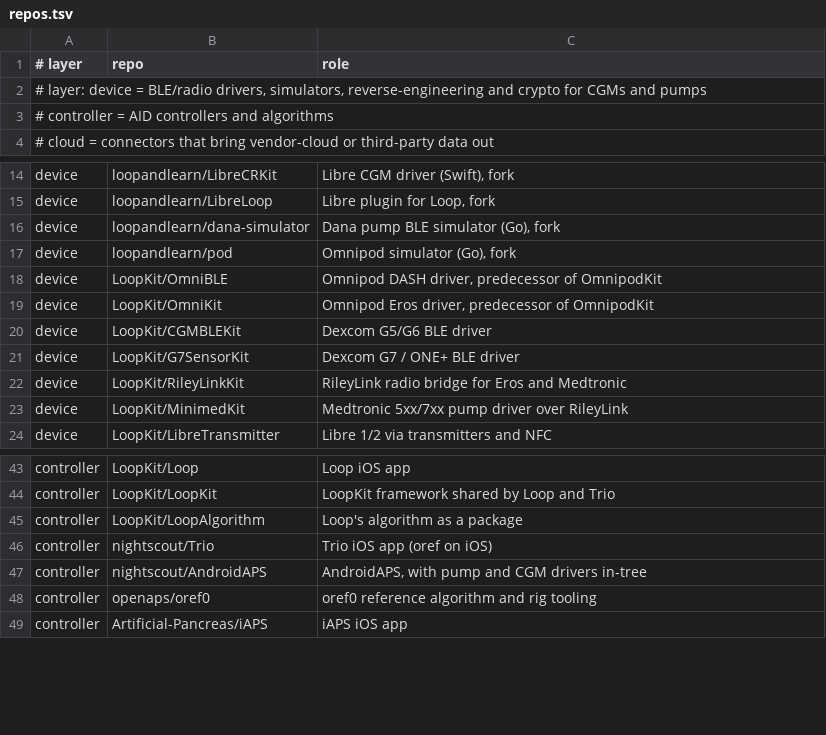
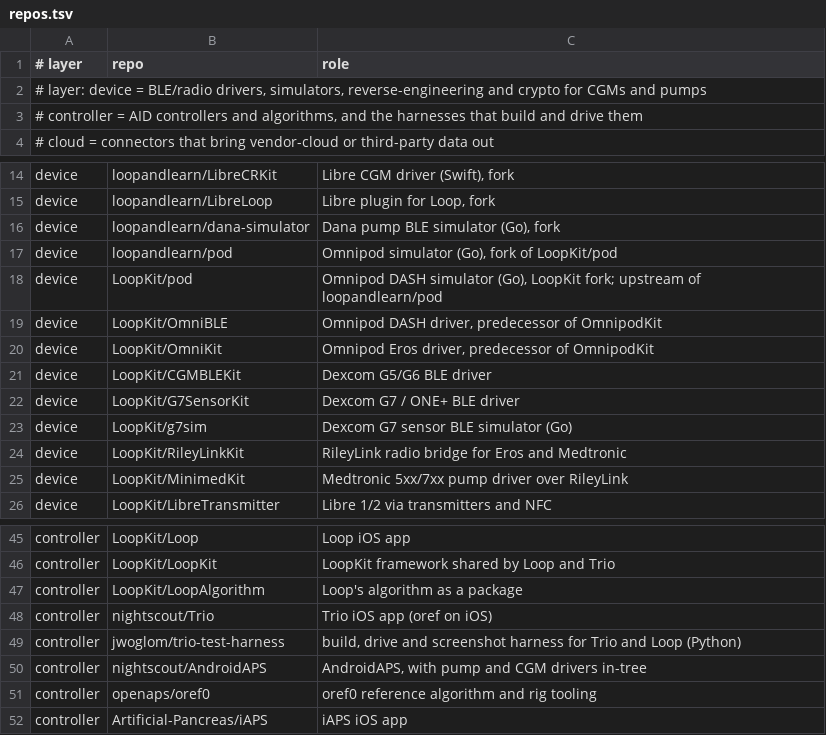
Before and after one commit to bewest/rag-nightscout-ecosystem-alignment, a TSV file: tools/programme/stack-census/repos.tsv, drawn as a sheet; only a part is shown, gaps mark what is left out.

Commit message:
Device simulators and app rigs: g7sim, LoopKit/pod and trio-test-harness added
Three repositories join the workspace lockfile and the census manifest:
LoopKit/g7sim (Dexcom G7 sensor side), LoopKit/pod (Omnipod DASH pod side,
the upstream of the loopandlearn fork the census measured) and
jwoglom/trio-test-harness (builds and drives Trio or Loop from a PR).

- docs/10-domain: one deep dive per repository, each with its suite run and
  a break-it check.
- docs/60-research/programme/device-simulators-2026-10-17.md: how the pieces
  join today (impossible-mux runs g7sim and pod against one Loop build in the
  iOS Simulator, app side on next-dev branches only), what would reach
  Nightscout, the census claims superseded or wrong on the day, and the
  missing joins with whose decision each is. faketandem's Go codec, held to
  pumpX2 by 4,819 parse and 3,142 encode recorded cases, re-checked with a
  one-case tamper.
- census results for the seven affected repositories re-run 2026-10-17
  (census.py unchanged); controller layer comment widened to the harnesses
  that build and drive the apps.
- stack-census-2026-09-30 and its device annex: status pointers and one-line
  corrections (pod measured at the fork; G7SensorKit main-only scope).
- QUALITY-SYSTEM and ECOSYSTEM-EVIDENCE §7 brought up to date.

```diff
--- a/tools/programme/stack-census/repos.tsv
+++ b/tools/programme/stack-census/repos.tsv
@@ -2,3 +2,3 @@
 # layer: device = BLE/radio drivers, simulators, reverse-engineering and crypto for CGMs and pumps
-#        controller = AID controllers and algorithms
+#        controller = AID controllers and algorithms, and the harnesses that build and drive them
 #        cloud = connectors that bring vendor-cloud or third-party data out
@@ -16,3 +16,4 @@ device	loopandlearn/LibreLoop	Libre plugin for Loop, fork
 device	loopandlearn/dana-simulator	Dana pump BLE simulator (Go), fork
-device	loopandlearn/pod	Omnipod simulator (Go), fork
+device	loopandlearn/pod	Omnipod simulator (Go), fork of LoopKit/pod
+device	LoopKit/pod	Omnipod DASH simulator (Go), LoopKit fork; upstream of loopandlearn/pod
 device	LoopKit/OmniBLE	Omnipod DASH driver, predecessor of OmnipodKit
@@ -21,2 +22,3 @@ device	LoopKit/CGMBLEKit	Dexcom G5/G6 BLE driver
 device	LoopKit/G7SensorKit	Dexcom G7 / ONE+ BLE driver
+device	LoopKit/g7sim	Dexcom G7 sensor BLE simulator (Go)
 device	LoopKit/RileyLinkKit	RileyLink radio bridge for Eros and Medtronic
@@ -46,2 +48,3 @@ controller	LoopKit/LoopAlgorithm	Loop's algorithm as a package
 controller	nightscout/Trio	Trio iOS app (oref on iOS)
+controller	jwoglom/trio-test-harness	build, drive and screenshot harness for Trio and Loop (Python)
 controller	nightscout/AndroidAPS	AndroidAPS, with pump and CGM drivers in-tree
```
Also changed, not shown: 11 other files.
